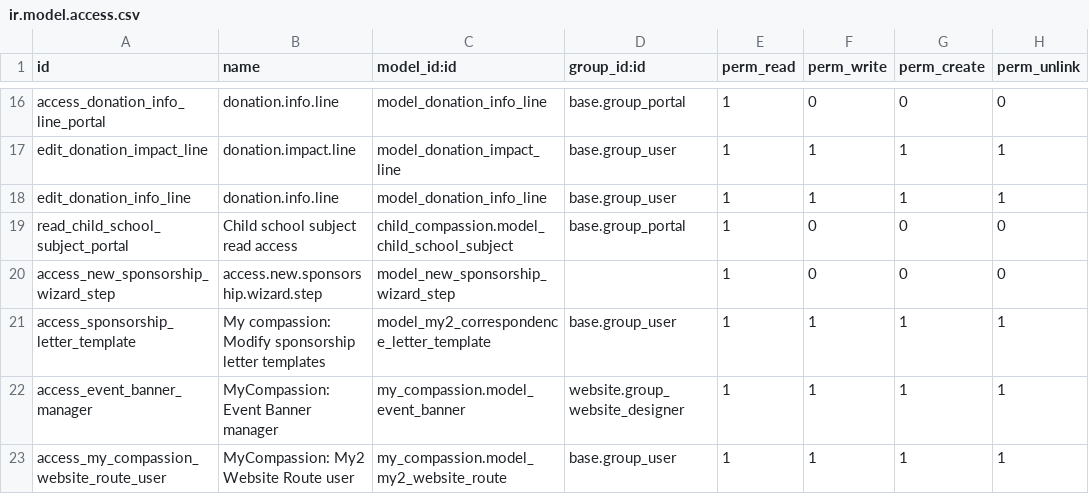
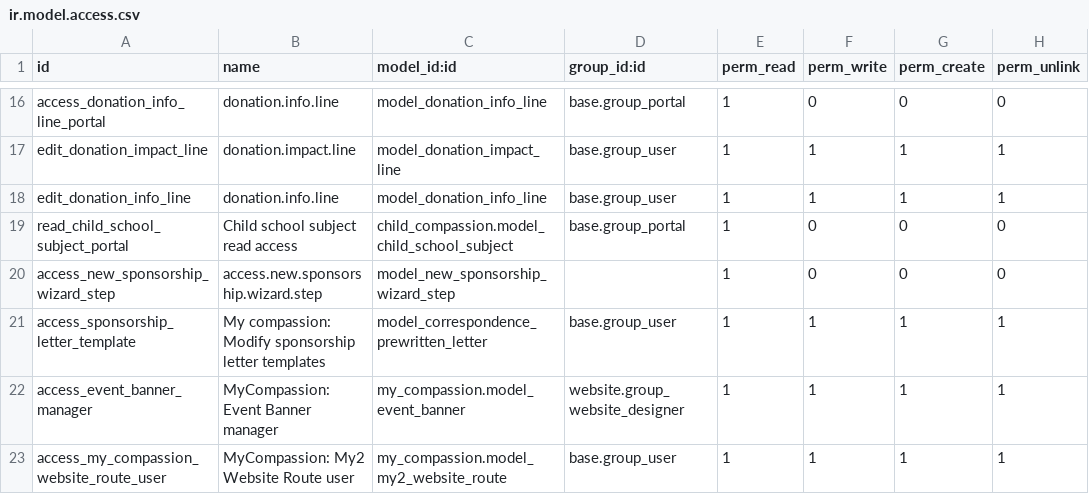
Before and after one commit to CompassionCH/compassion-website, a CSV file: my_compassion/security/ir.model.access.csv, drawn as a sheet; only a part is shown, gaps mark what is left out.

Commit message:
Refactor names

```diff
--- a/my_compassion/security/ir.model.access.csv
+++ b/my_compassion/security/ir.model.access.csv
@@ -20,3 +20,3 @@ read_child_school_subject_portal,Child school subject read access,child_compassi
 access_new_sponsorship_wizard_step,access.new.sponsorship.wizard.step,model_new_sponsorship_wizard_step,,1,0,0,0
-access_sponsorship_letter_template,My compassion: Modify sponsorship letter templates,model_my2_correspondence_letter_template,base.group_user,1,1,1,1
+access_sponsorship_letter_template,My compassion: Modify sponsorship letter templates,model_correspondence_prewritten_letter,base.group_user,1,1,1,1
 access_event_banner_manager,MyCompassion: Event Banner manager,my_compassion.model_event_banner,website.group_website_designer,1,1,1,1
```
Also changed, not shown: 2 other files.
